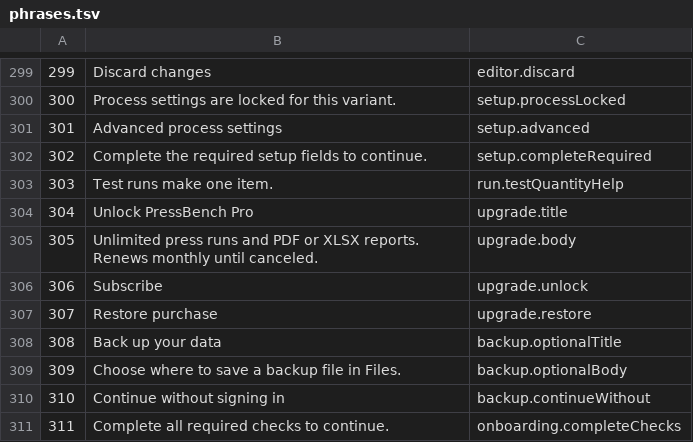
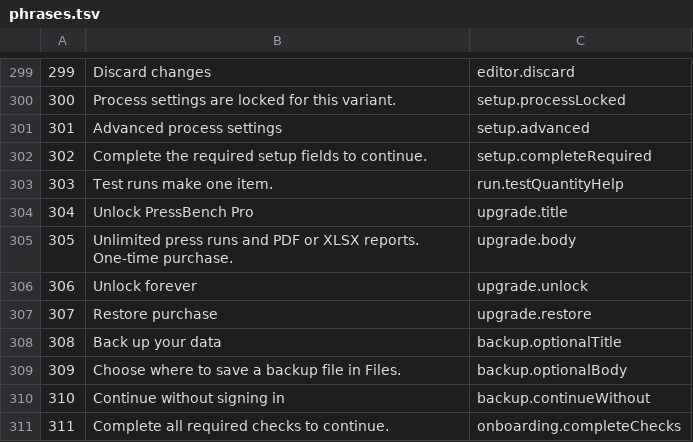
Before and after one commit to lrodeveloperr/Pressbench-iphone, a TSV file: phrases.tsv, drawn as a sheet; only a part is shown, gaps mark what is left out.

Commit message:
Finalize PressBench $39.99 lifetime unlock [upload-pressbench-testflight]

```diff
--- a/phrases.tsv
+++ b/phrases.tsv
@@ -304,4 +304,4 @@
 304	Unlock PressBench Pro	upgrade.title
-305	Unlimited press runs and PDF or XLSX reports. Renews monthly until canceled.	upgrade.body
-306	Subscribe	upgrade.unlock
+305	Unlimited press runs and PDF or XLSX reports. One-time purchase.	upgrade.body
+306	Unlock forever	upgrade.unlock
 307	Restore purchase	upgrade.restore
```
Also changed, not shown: 16 other files.
